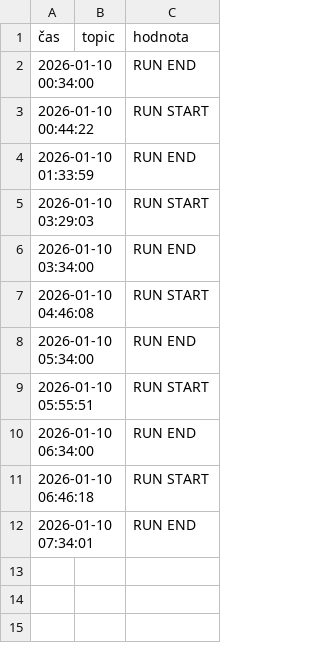
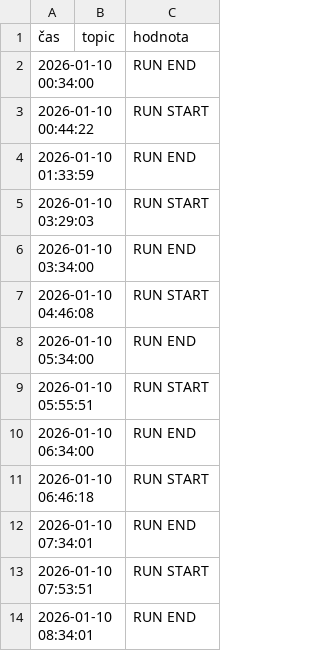
Before and after one commit to StaryMuz/Log_brokera, a CSV file: mqtt_log_dnes.csv, drawn as a sheet.

```diff
--- a/mqtt_log_dnes.csv
+++ b/mqtt_log_dnes.csv
@@ -12 +12,3 @@
 2026-01-10 07:34:01;;RUN END
+2026-01-10 07:53:51;;RUN START
+2026-01-10 08:34:01;;RUN END
```
